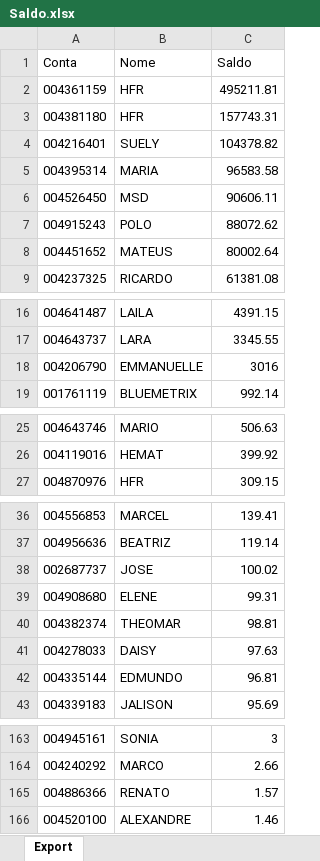
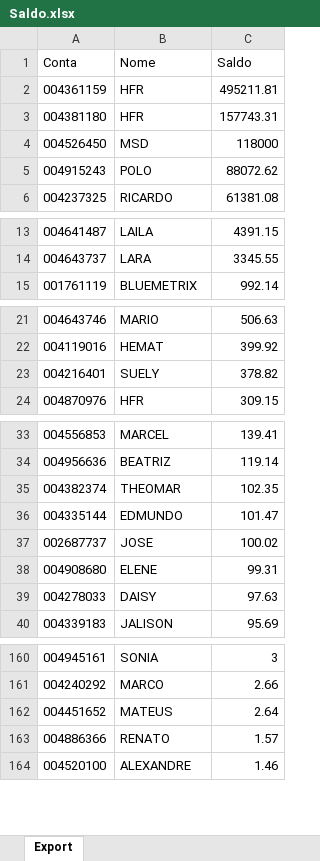
Before and after one commit to lauroteles/app_mesa_de_opera-es_corrigido, an Excel workbook: Saldo.xlsx, sheet Export, drawn as a sheet; only a part is shown, gaps mark what is left out; values as stored, in another font and other column widths than the file's, no borders; removed rows and columns are numbered as before the commit, all else as after; the diff names each change by its address in the sheet, - before the commit and + after, or states it on an @@ line.

```diff
--- a/Saldo.xlsx (sheet Export)
+++ b/Saldo.xlsx (sheet Export)
-row 4: 004216401 | SUELY | 104378.82
-row 5: 004395314 | MARIA | 96583.58
-C4 (Saldo): 90606.11
+C4 (Saldo): 118000
-row 8: 004451652 | MATEUS | 80002.64
-row 18: 004206790 | EMMANUELLE | 3016
+row 23: 004216401 | SUELY | 378.82
+row 35: 004382374 | THEOMAR | 102.35
+row 36: 004335144 | EDMUNDO | 101.47
-row 40: 004382374 | THEOMAR | 98.81
-row 42: 004335144 | EDMUNDO | 96.81
+row 162: 004451652 | MATEUS | 2.64
```
Also changed, not shown: PL Total.xlsx.
